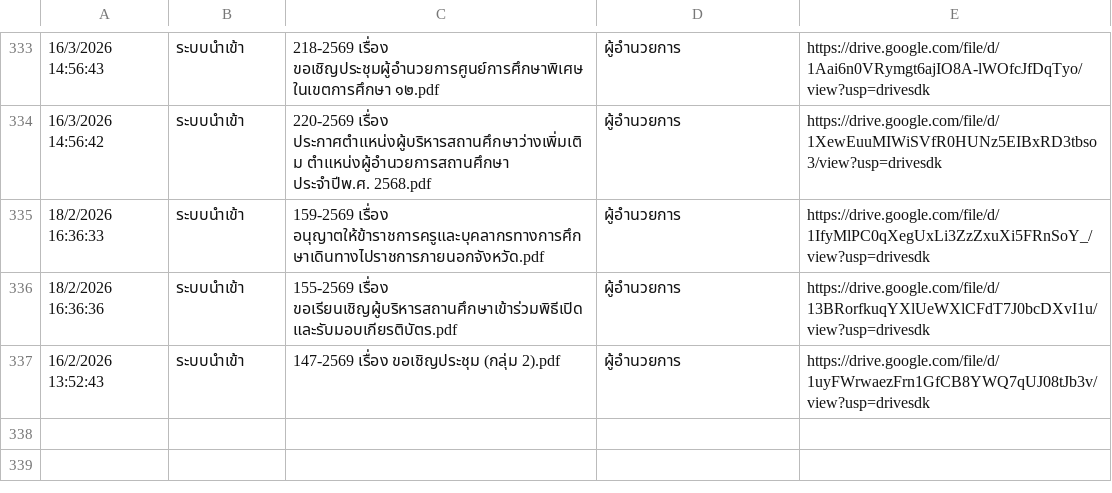
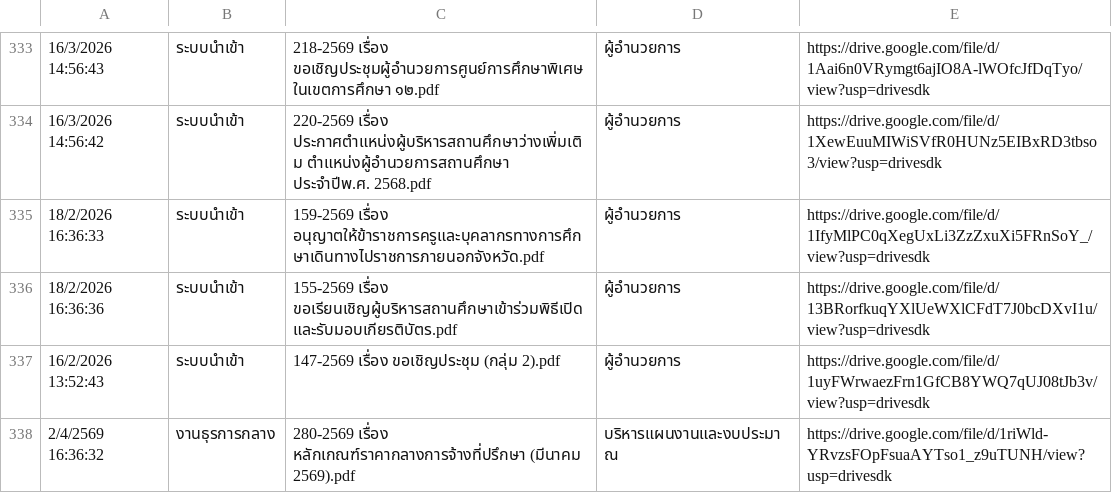
Before and after one commit to specialtrat905/smart-saraban, a CSV file: logs.csv, drawn as a sheet; only a part is shown, gaps mark what is left out; the diff names each change by its address in the sheet, - before the commit and + after, or states it on an @@ line.

Commit message:
Update logs

```diff
--- a/logs.csv
+++ b/logs.csv
+row 338: 2/4/2569 16:36:32 | งานธุรการกลาง | 280-2569 เรื่อง หลักเกณฑ์ราคากลางการจ้างที่ปรึกษา (มีนาคม 2569).pdf | บริหารแผนงานและงบประมาณ | https://drive.google.com/file/d/1riWld-YRvzsFOpFsuaAYTso1_z9uTUNH/view?usp=drivesdk
```
